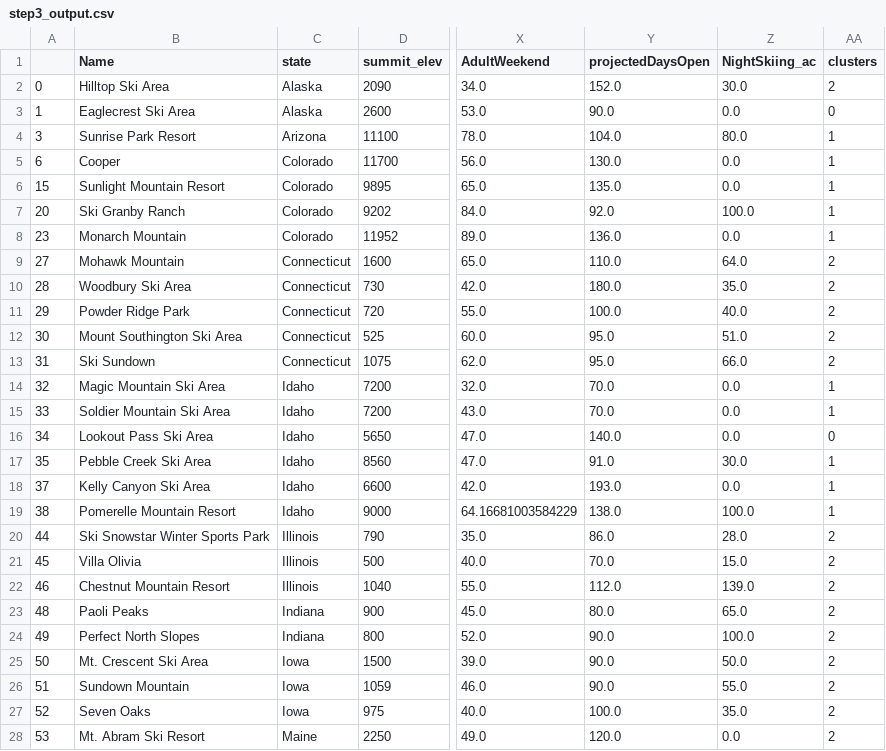
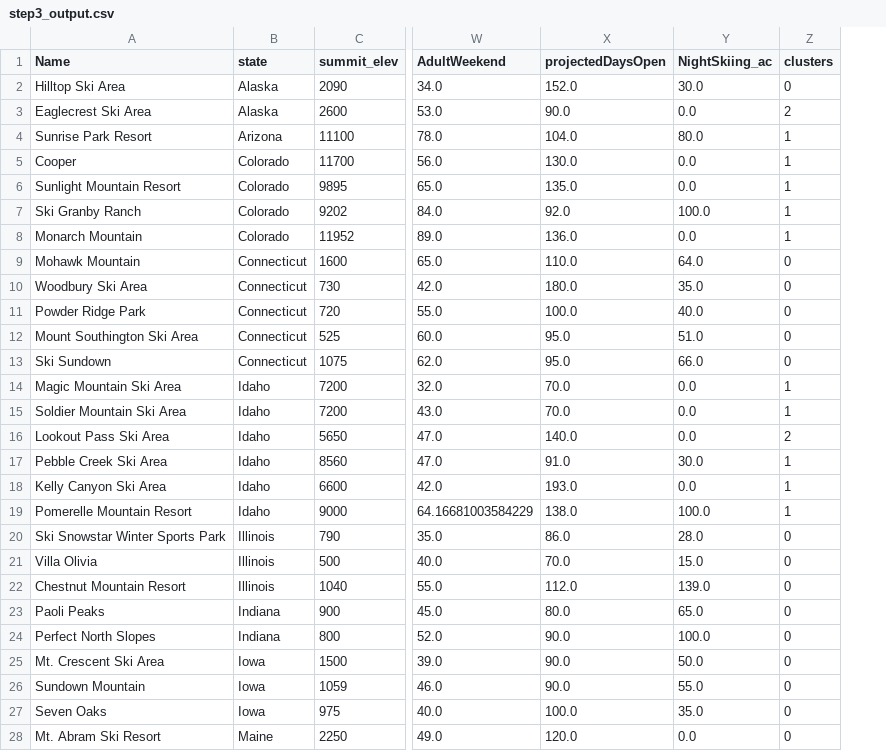
Before and after one commit to SanjaPanda/Guided-Capstone, a CSV file: data/step3_output.csv, drawn as a sheet; only a part is shown, gaps mark what is left out; removed rows and columns are numbered as before the commit, all else as after; the diff covers the shown part only; the diff names each change by its address in the sheet, - before the commit and + after, or states it on an @@ line.

Commit message:
Added Modeling step

```diff
--- a/data/step3_output.csv
+++ b/data/step3_output.csv
-column A, rows 2-28: 0 | 1 | 3 | 6 | 15 | 20 | 23 | 27 | 28 | 29 | 30 | 31 | 32 | 33 | 34 | 35 | 37 | 38 | 44 | 45 | 46 | 48 | 49 | 50 | 51 | 52 | 53
-Z2 (clusters): 2
+Z2 (clusters): 0
-Z3 (clusters): 0
+Z3 (clusters): 2
-Z9:Z13 (clusters): 2
+Z9:Z13 (clusters): 0
-Z16 (clusters): 0
+Z16 (clusters): 2
-Z20:Z28 (clusters): 2
+Z20:Z28 (clusters): 0
```
Also changed, not shown: 116 edited cells elsewhere in this file, 3 other files.
